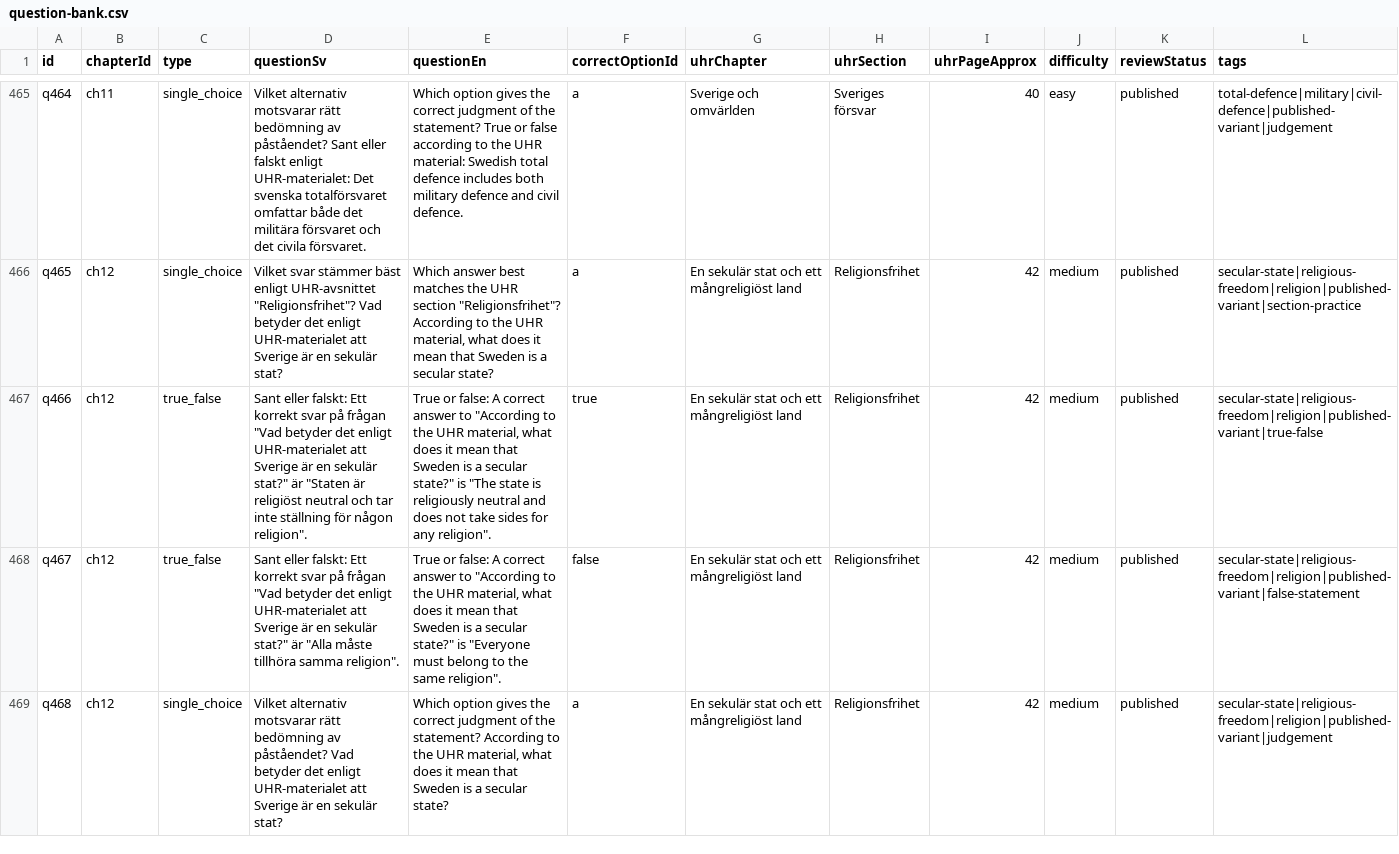
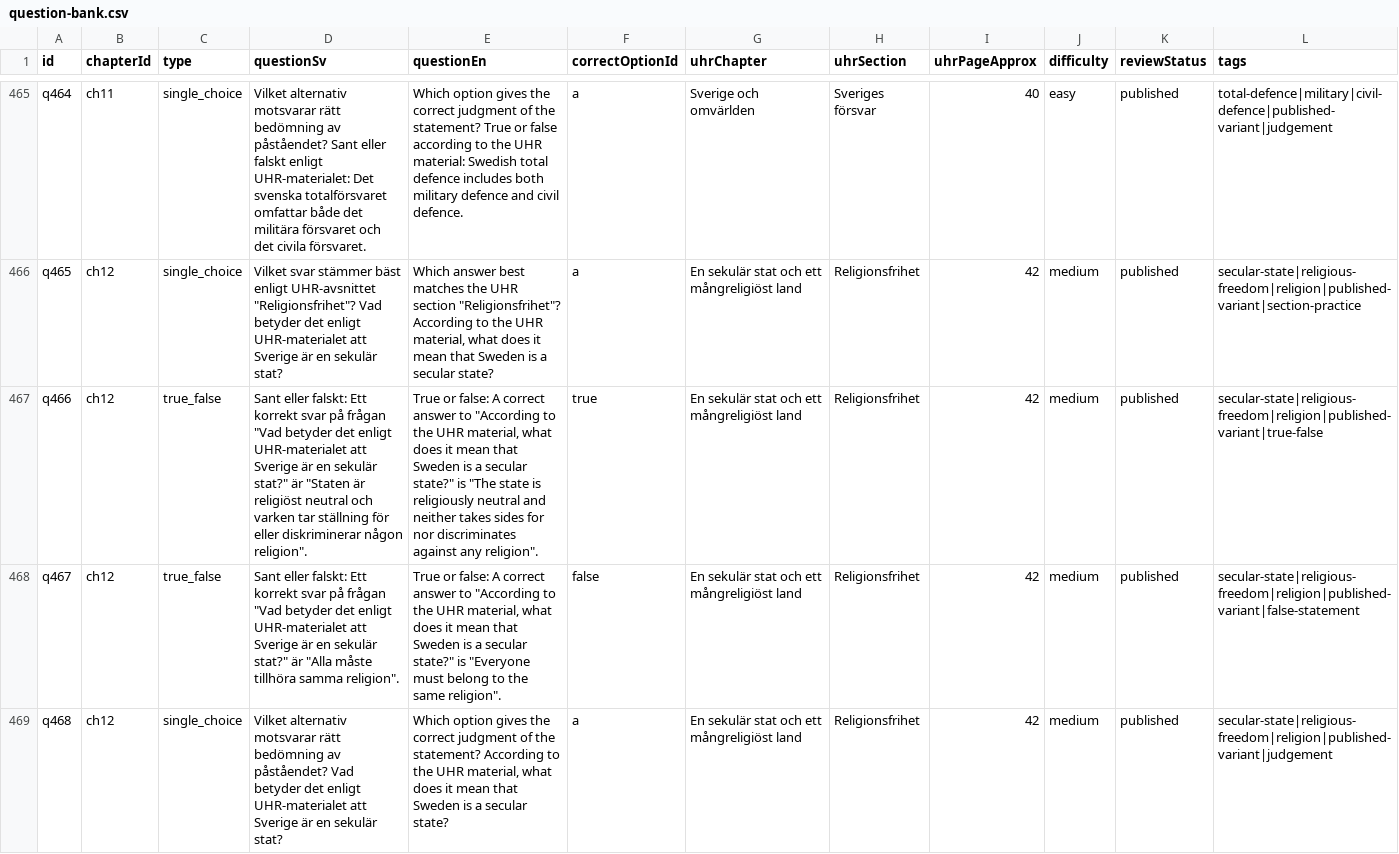
Before and after one commit to SzeChunYiu/Swedish_Civic_Test, a CSV file: content/question-bank.csv, drawn as a sheet; only a part is shown, gaps mark what is left out; the diff names each change by its address in the sheet, - before the commit and + after, or states it on an @@ line.

Commit message:
content: polish q092 secular state answer

```diff
--- a/content/question-bank.csv
+++ b/content/question-bank.csv
-D467 (questionSv): …neutral och tar inte ställning för någon religion".
+D467 (questionSv): …neutral och varken tar ställning för eller diskriminerar någon religion".
-E467 (questionEn): …neutral and does not take sides for any religion".
+E467 (questionEn): …neutral and neither takes sides for nor discriminates against any religion".
```
Also changed, not shown: 1 other file.
